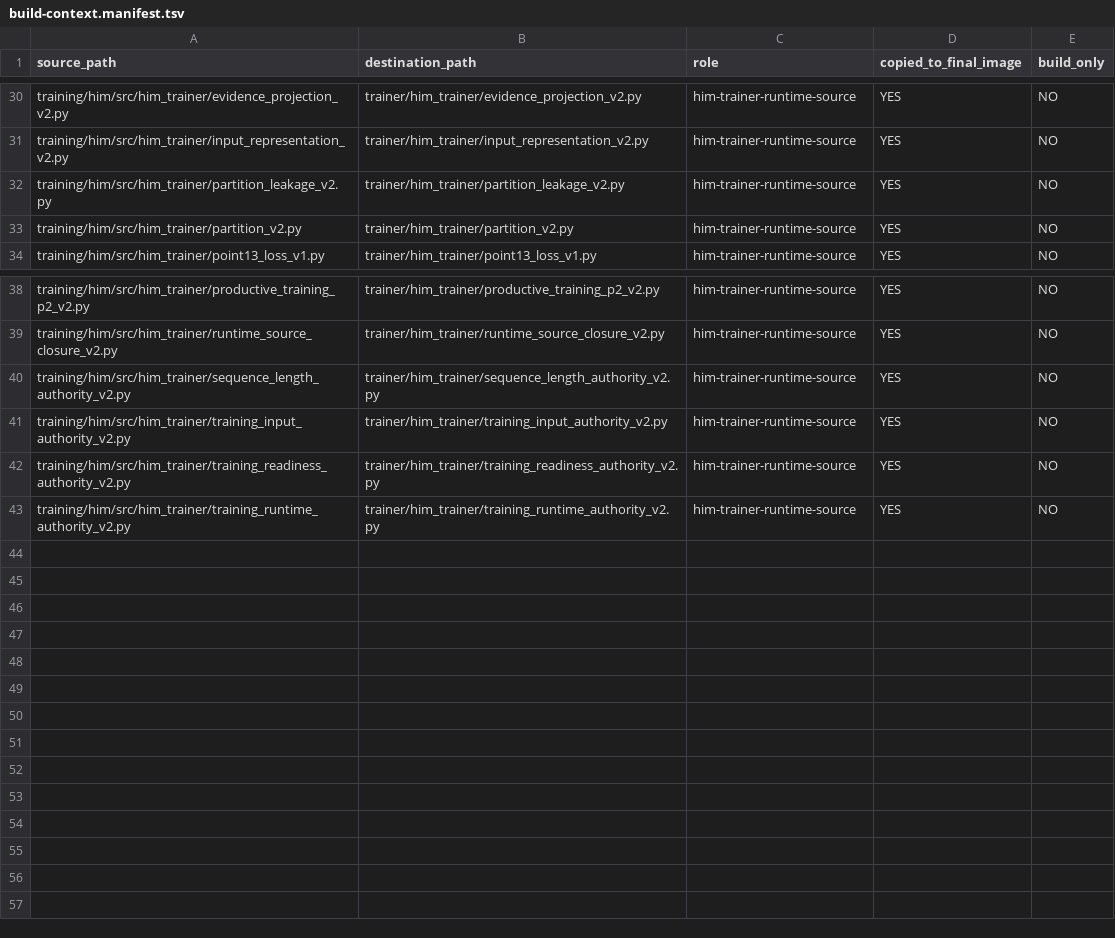
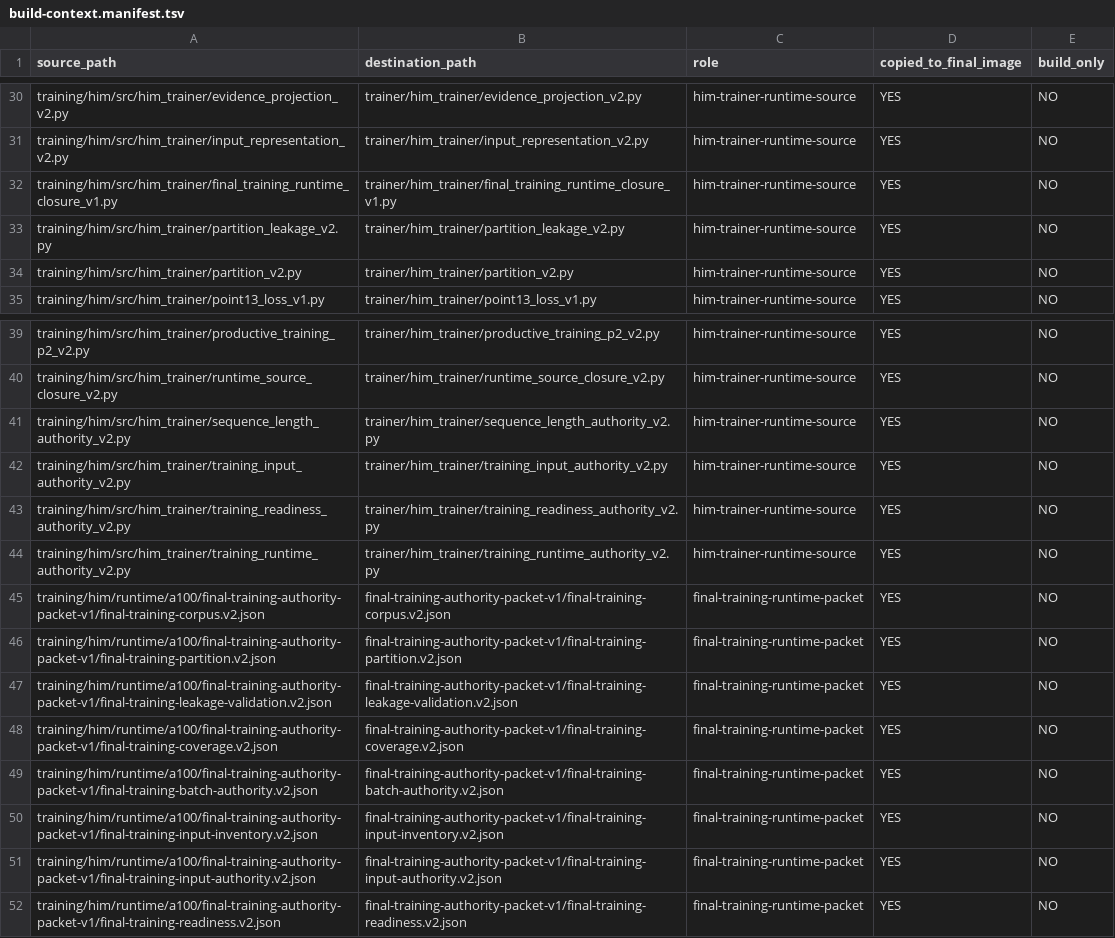
Before and after one commit to Logfather/Hivra, a TSV file: training/him/runtime/a100/build-context.manifest.tsv, drawn as a sheet; only a part is shown, gaps mark what is left out.

Commit message:
Prepare final HIM training runtime

```diff
--- a/training/him/runtime/a100/build-context.manifest.tsv
+++ b/training/him/runtime/a100/build-context.manifest.tsv
@@ -31,2 +31,3 @@ training/him/src/him_trainer/evidence_projection_v2.py	trainer/him_trainer/evide
 training/him/src/him_trainer/input_representation_v2.py	trainer/him_trainer/input_representation_v2.py	him-trainer-runtime-source	YES	NO
+training/him/src/him_trainer/final_training_runtime_closure_v1.py	trainer/him_trainer/final_training_runtime_closure_v1.py	him-trainer-runtime-source	YES	NO
 training/him/src/him_trainer/partition_leakage_v2.py	trainer/him_trainer/partition_leakage_v2.py	him-trainer-runtime-source	YES	NO
@@ -43 +44,9 @@ training/him/src/him_trainer/training_readiness_authority_v2.py	trainer/him_trai
 training/him/src/him_trainer/training_runtime_authority_v2.py	trainer/him_trainer/training_runtime_authority_v2.py	him-trainer-runtime-source	YES	NO
+training/him/runtime/a100/final-training-authority-packet-v1/final-training-corpus.v2.json	final-training-authority-packet-v1/final-training-corpus.v2.json	final-training-runtime-packet	YES	NO
+training/him/runtime/a100/final-training-authority-packet-v1/final-training-partition.v2.json	final-training-authority-packet-v1/final-training-partition.v2.json	final-training-runtime-packet	YES	NO
+training/him/runtime/a100/final-training-authority-packet-v1/final-training-leakage-validation.v2.json	final-training-authority-packet-v1/final-training-leakage-validation.v2.json	final-training-runtime-packet	YES	NO
+training/him/runtime/a100/final-training-authority-packet-v1/final-training-coverage.v2.json	final-training-authority-packet-v1/final-training-coverage.v2.json	final-training-runtime-packet	YES	NO
+training/him/runtime/a100/final-training-authority-packet-v1/final-training-batch-authority.v2.json	final-training-authority-packet-v1/final-training-batch-authority.v2.json	final-training-runtime-packet	YES	NO
+training/him/runtime/a100/final-training-authority-packet-v1/final-training-input-inventory.v2.json	final-training-authority-packet-v1/final-training-input-inventory.v2.json	final-training-runtime-packet	YES	NO
+training/him/runtime/a100/final-training-authority-packet-v1/final-training-input-authority.v2.json	final-training-authority-packet-v1/final-training-input-authority.v2.json	final-training-runtime-packet	YES	NO
+training/him/runtime/a100/final-training-authority-packet-v1/final-training-readiness.v2.json	final-training-authority-packet-v1/final-training-readiness.v2.json	final-training-runtime-packet	YES	NO
```
Also changed, not shown: 17 other files.
